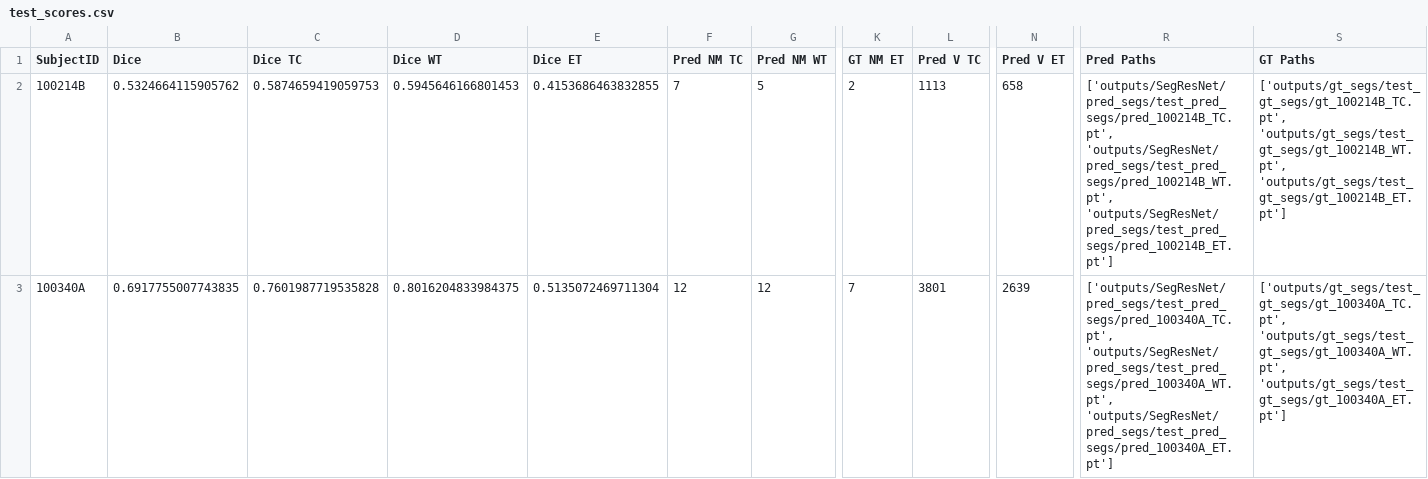
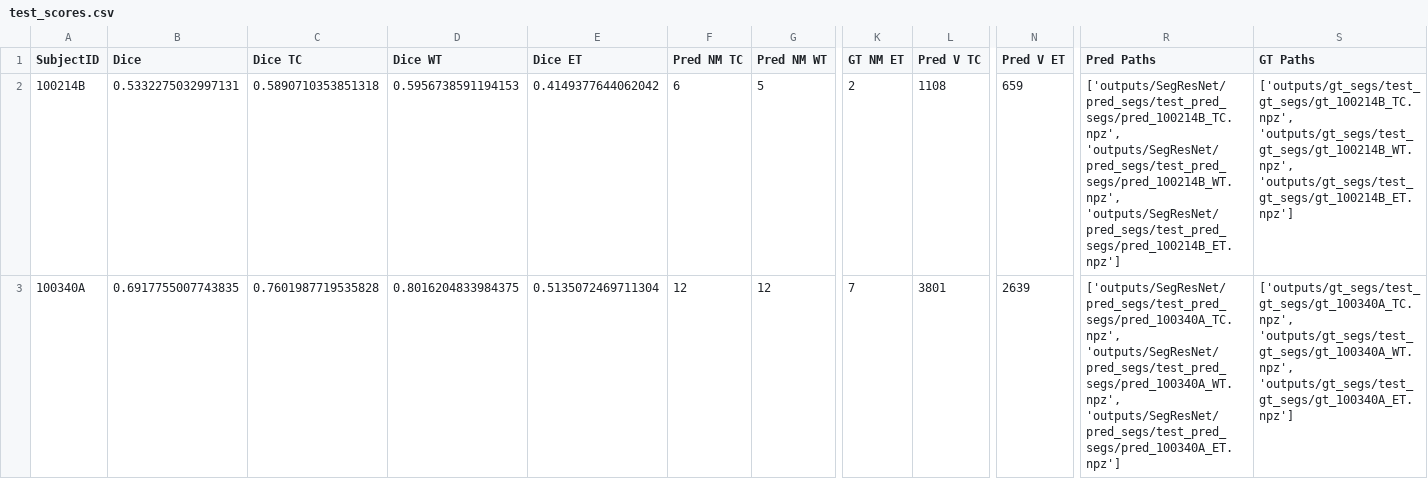
Before and after one commit to NachoGV/Semantic-Segmentation-of-Brain-Metastases-in-MRI-Scans, a CSV file: outputs/SegResNet/test_scores.csv, drawn as a sheet; only a part is shown, gaps mark what is left out; the diff covers the shown part only; the diff names each change by its address in the sheet, - before the commit and + after, or states it on an @@ line.

```diff
--- a/outputs/SegResNet/test_scores.csv
+++ b/outputs/SegResNet/test_scores.csv
-B2 (Dice): 0.5324664115905762
+B2 (Dice): 0.5332275032997131
-C2 (Dice TC): 0.5874659419059753
+C2 (Dice TC): 0.5890710353851318
-D2 (Dice WT): 0.5945646166801453
+D2 (Dice WT): 0.5956738591194153
-E2 (Dice ET): 0.4153686463832855
+E2 (Dice ET): 0.4149377644062042
-F2 (Pred NM TC): 7
+F2 (Pred NM TC): 6
-L2 (Pred V TC): 1113
+L2 (Pred V TC): 1108
-N2 (Pred V ET): 658
+N2 (Pred V ET): 659
-R2 (Pred Paths): ['outputs/SegResNet/pred_segs/test_pred_segs/pred_100214B_TC.pt', 'outputs/SegResNet/pred_segs/test_pred_segs/pred_100214B_WT.pt', 'outputs/SegResNet/pred_segs/test_pred_segs/pred_100214B_ET.pt']
+R2 (Pred Paths): ['outputs/SegResNet/pred_segs/test_pred_segs/pred_100214B_TC.npz', 'outputs/SegResNet/pred_segs/test_pred_segs/pred_100214B_WT.npz', 'outputs/SegResNet/pred_segs/test_pred_segs/pred_100214B_ET.npz']
-S2 (GT Paths): ['outputs/gt_segs/test_gt_segs/gt_100214B_TC.pt', 'outputs/gt_segs/test_gt_segs/gt_100214B_WT.pt', 'outputs/gt_segs/test_gt_segs/gt_100214B_ET.pt']
+S2 (GT Paths): ['outputs/gt_segs/test_gt_segs/gt_100214B_TC.npz', 'outputs/gt_segs/test_gt_segs/gt_100214B_WT.npz', 'outputs/gt_segs/test_gt_segs/gt_100214B_ET.npz']
-R3 (Pred Paths): ['outputs/SegResNet/pred_segs/test_pred_segs/pred_100340A_TC.pt', 'outputs/SegResNet/pred_segs/test_pred_segs/pred_100340A_WT.pt', 'outputs/SegResNet/pred_segs/test_pred_segs/pred_100340A_ET.pt']
+R3 (Pred Paths): ['outputs/SegResNet/pred_segs/test_pred_segs/pred_100340A_TC.npz', 'outputs/SegResNet/pred_segs/test_pred_segs/pred_100340A_WT.npz', 'outputs/SegResNet/pred_segs/test_pred_segs/pred_100340A_ET.npz']
-S3 (GT Paths): ['outputs/gt_segs/test_gt_segs/gt_100340A_TC.pt', 'outputs/gt_segs/test_gt_segs/gt_100340A_WT.pt', 'outputs/gt_segs/test_gt_segs/gt_100340A_ET.pt']
+S3 (GT Paths): ['outputs/gt_segs/test_gt_segs/gt_100340A_TC.npz', 'outputs/gt_segs/test_gt_segs/gt_100340A_WT.npz', 'outputs/gt_segs/test_gt_segs/gt_100340A_ET.npz']
```
Also changed, not shown: 120 edited cells elsewhere in this file, outputs/AHNet/val_scores.csv, outputs/SegResNet/val_scores.csv, 19 other files.
